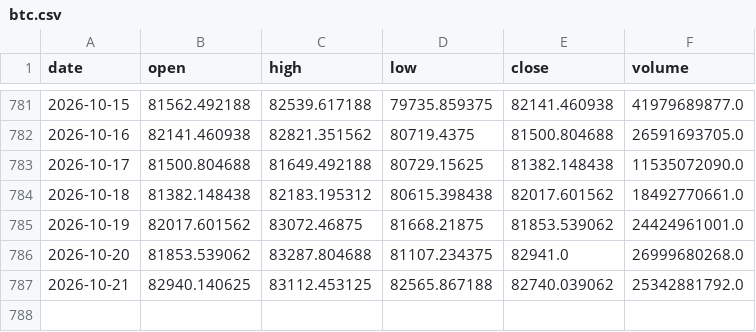
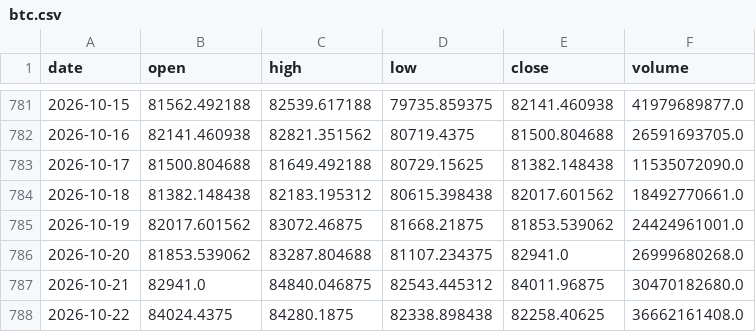
Before and after one commit to Isaac-Lee/market-indicator-tracker, a CSV file: data/btc.csv, drawn as a sheet; only a part is shown, gaps mark what is left out.

```diff
--- a/data/btc.csv
+++ b/data/btc.csv
@@ -786,2 +786,3 @@ date,open,high,low,close,volume
 2026-10-20,81853.539062,83287.804688,81107.234375,82941.0,26999680268.0
-2026-10-21,82940.140625,83112.453125,82565.867188,82740.039062,25342881792.0
+2026-10-21,82941.0,84840.046875,82543.445312,84011.96875,30470182680.0
+2026-10-22,84024.4375,84280.1875,82338.898438,82258.40625,36662161408.0
```
Also changed, not shown: data/dow.csv, data/nasdaq.csv, 20 other files.
